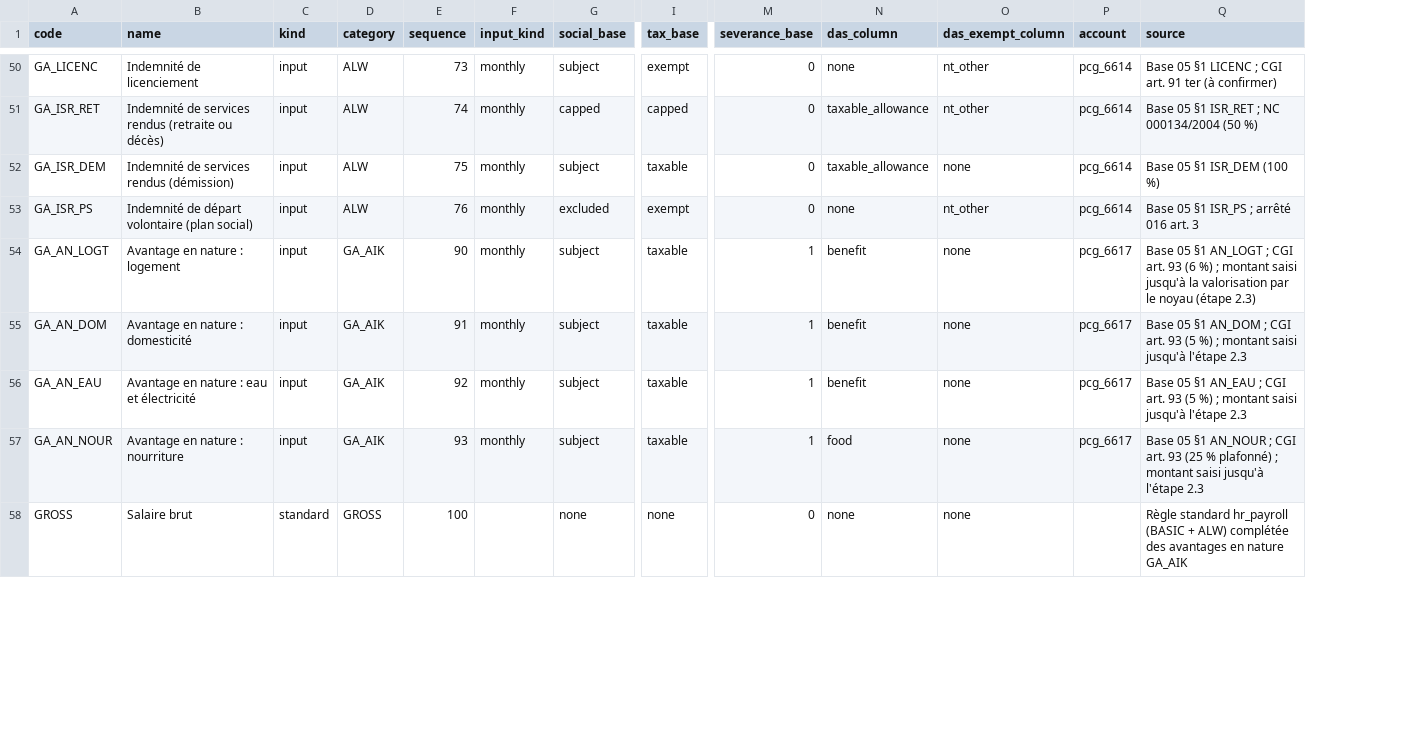
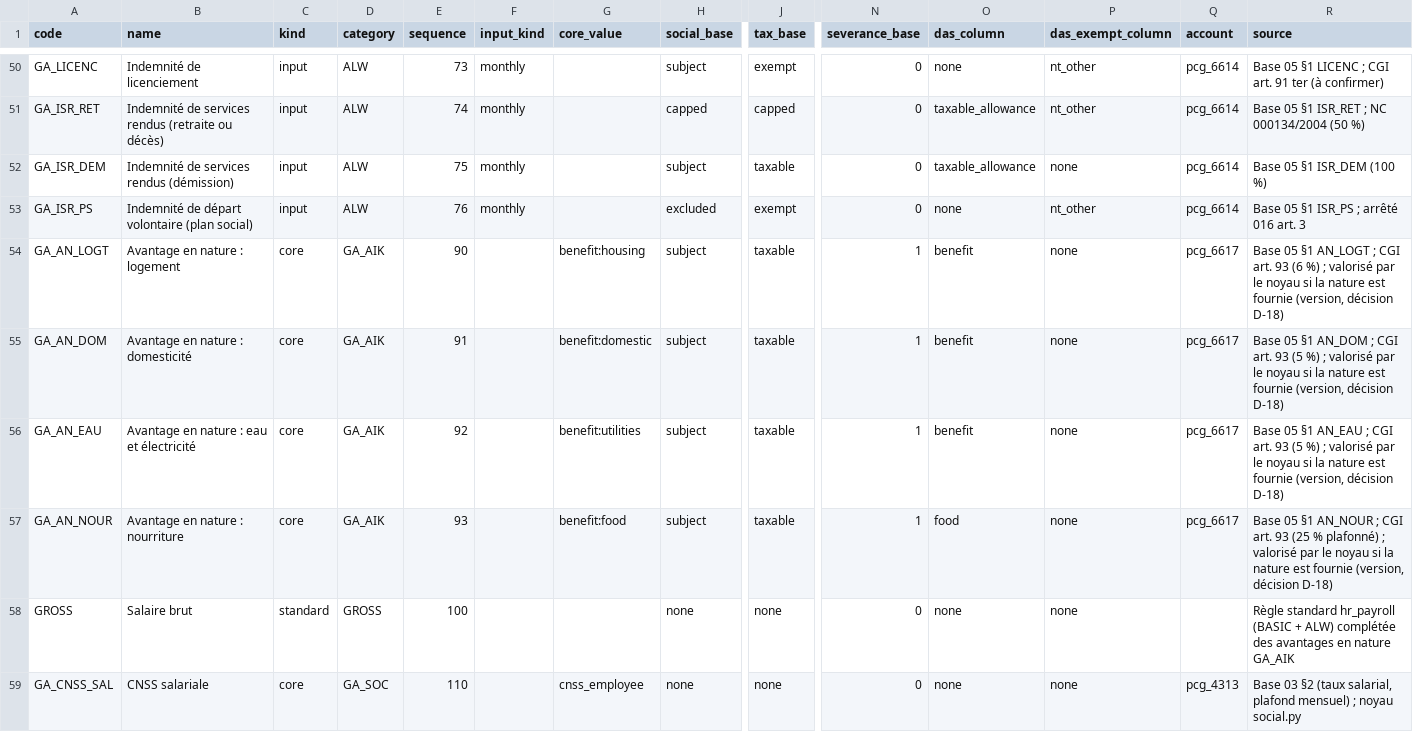
Before and after one commit to Gitb2pic/odoo-paie-gab, a CSV file: l10n_ga_hr_payroll/data/catalogue_rubriques_ga.csv, drawn as a sheet; only a part is shown, gaps mark what is left out; addresses are those after the commit; rows hold the shown columns only; the diff covers the shown part only; the diff names each change by its address in the sheet, - before the commit and + after, or states it on an @@ line.

```diff
--- a/l10n_ga_hr_payroll/data/catalogue_rubriques_ga.csv
+++ b/l10n_ga_hr_payroll/data/catalogue_rubriques_ga.csv
+column G (core_value), rows 54-57: benefit:housing | benefit:domestic | benefit:utilities | benefit:food
-C54:C57 (kind): input
+C54:C57 (kind): core
-F54:F57 (input_kind): monthly
+F54:F57 (input_kind): (empty)
-R54 (source): …%) ; montant saisi jusqu'à la valorisation par le noyau (étape 2.3)
+R54 (source): …%) ; valorisé par le noyau si la nature est fournie (version, décision D-18)
-R55 (source): …%) ; montant saisi jusqu'à l'étape 2.3
+R55 (source): …%) ; valorisé par le noyau si la nature est fournie (version, décision D-18)
-R56 (source): …%) ; montant saisi jusqu'à l'étape 2.3
+R56 (source): …%) ; valorisé par le noyau si la nature est fournie (version, décision D-18)
-R57 (source): …plafonné) ; montant saisi jusqu'à l'étape 2.3
+R57 (source): …plafonné) ; valorisé par le noyau si la nature est fournie (version, décision D-18)
+row 59: GA_CNSS_SAL | CNSS salariale | core | GA_SOC | 110 |  | cnss_employee | none | none | 0 | none | none | pcg_4313 | Base 03 §2 (taux salarial, plafond mensuel) ; noyau social.py
```
Also changed, not shown: 11 added rows elsewhere in this file, 4 other files.
